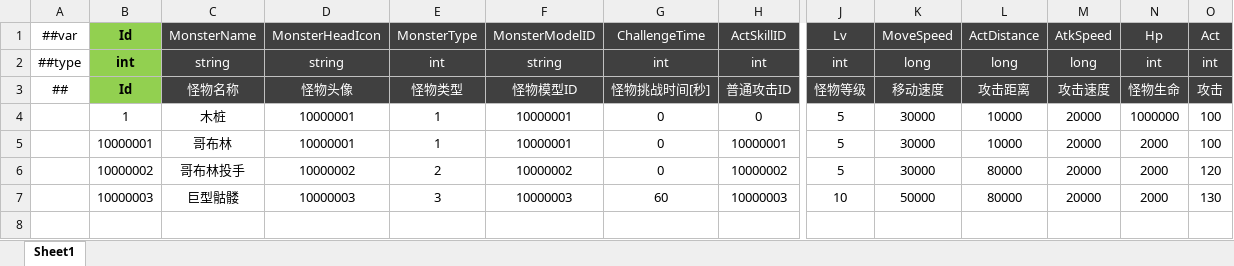
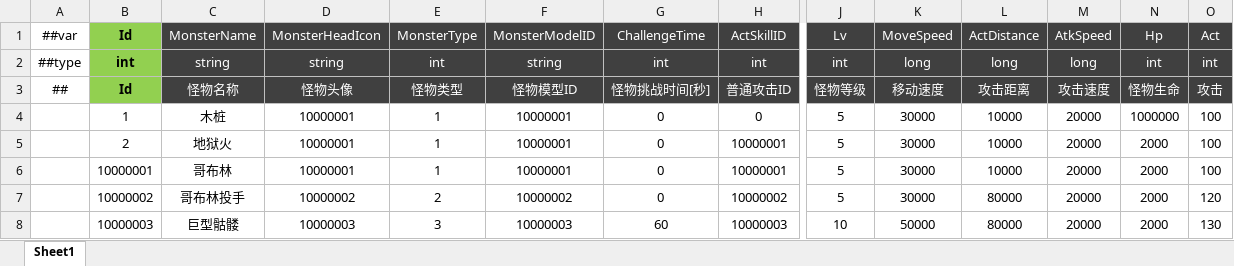
Before and after one commit to csyinghuochong/miniprogram_1, an Excel workbook: Unity/Assets/Config/Excel/MonsterConfig.xlsx, sheet Sheet1, drawn as a sheet; only a part is shown, gaps mark what is left out; values as stored, in another font and other column widths than the file's, no borders; rows hold the shown columns only; the diff names each change by its address in the sheet, - before the commit and + after, or states it on an @@ line.

```diff
--- a/Unity/Assets/Config/Excel/MonsterConfig.xlsx (sheet Sheet1)
+++ b/Unity/Assets/Config/Excel/MonsterConfig.xlsx (sheet Sheet1)
+row 5:  | 2 | 地狱火 | 10000001 | 1 | 10000001 | 0 | 10000001 | 5 | 30000 | 10000 | 20000 | 2000 | 100
```
Also changed, not shown: Unity/Assets/Config/Excel/SkillConfig.xlsx, 30 other files.
